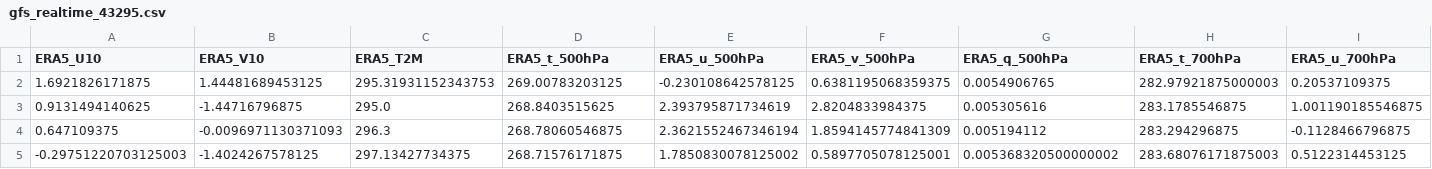
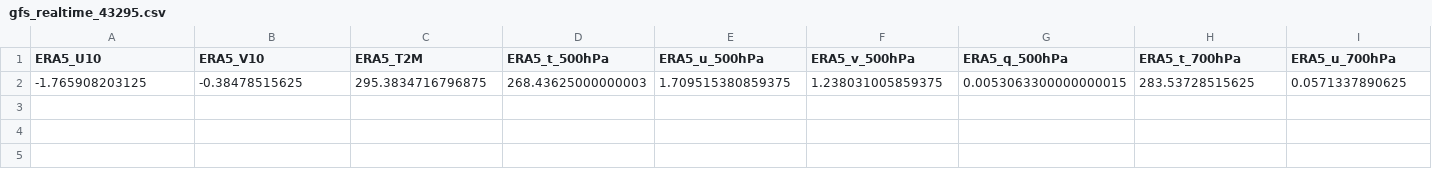
Before and after one commit to Aprameya05/SIH-Hyperlocal-Warning, a CSV file: data/gfs_realtime_43295.csv, drawn as a sheet; only a part is shown; removed rows and columns are numbered as before the commit, all else as after; rows hold the shown columns only; the diff names each change by its address in the sheet, - before the commit and + after, or states it on an @@ line.

```diff
--- a/data/gfs_realtime_43295.csv
+++ b/data/gfs_realtime_43295.csv
-row 2: 1.6921826171875 | 1.44481689453125 | 295.31931152343753 | 269.00783203125 | -0.230108642578125 | 0.6381195068359375 | 0.0054906765 | 282.97921875000003 | 0.20537109375
-row 3: 0.9131494140625 | -1.44716796875 | 295.0 | 268.8403515625 | 2.393795871734619 | 2.8204833984375 | 0.005305616 | 283.1785546875 | 1.001190185546875
-row 4: 0.647109375 | -0.0096971130371093 | 296.3 | 268.78060546875 | 2.3621552467346194 | 1.8594145774841309 | 0.005194112 | 283.294296875 | -0.1128466796875
-row 5: -0.29751220703125003 | -1.4024267578125 | 297.13427734375 | 268.71576171875 | 1.7850830078125002 | 0.5897705078125001 | 0.005368320500000002 | 283.68076171875003 | 0.5122314453125
+row 2: -1.765908203125 | -0.38478515625 | 295.3834716796875 | 268.43625000000003 | 1.709515380859375 | 1.238031005859375 | 0.0053063300000000015 | 283.53728515625 | 0.0571337890625
```
Also changed, not shown: data/forecast_log.csv, data/upperair_realtime_43295.csv, 8 other files.
